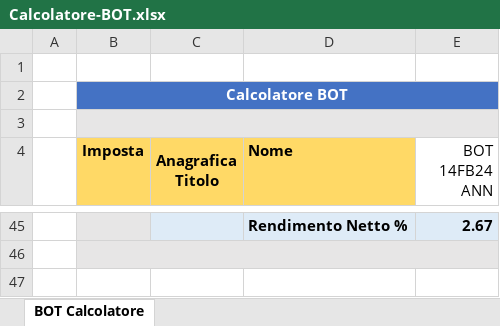
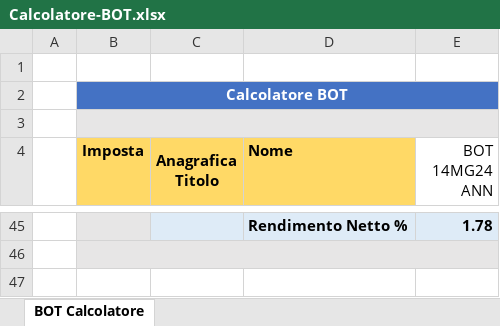
Before and after one commit to sasadangelo/investire, an Excel workbook: download/Calcolatore-BOT.xlsx, sheet BOT Calcolatore, drawn as a sheet; only a part is shown, gaps mark what is left out; values as stored, in another font and other column widths than the file's, no borders; the diff covers the shown part only; the diff names each change by its address in the sheet, - before the commit and + after, or states it on an @@ line.

```diff
--- a/download/Calcolatore-BOT.xlsx (sheet BOT Calcolatore)
+++ b/download/Calcolatore-BOT.xlsx (sheet BOT Calcolatore)
-E4: BOT 14FB24 ANN
+E4: BOT 14MG24 ANN
-E45 (BOT 14MG24 ANN): 2.67
+E45 (BOT 14MG24 ANN): 1.78
```
Also changed, not shown: 8 added rows, 4 removed rows, 20 edited cells and cell formats elsewhere in this sheet, 3 other files.
